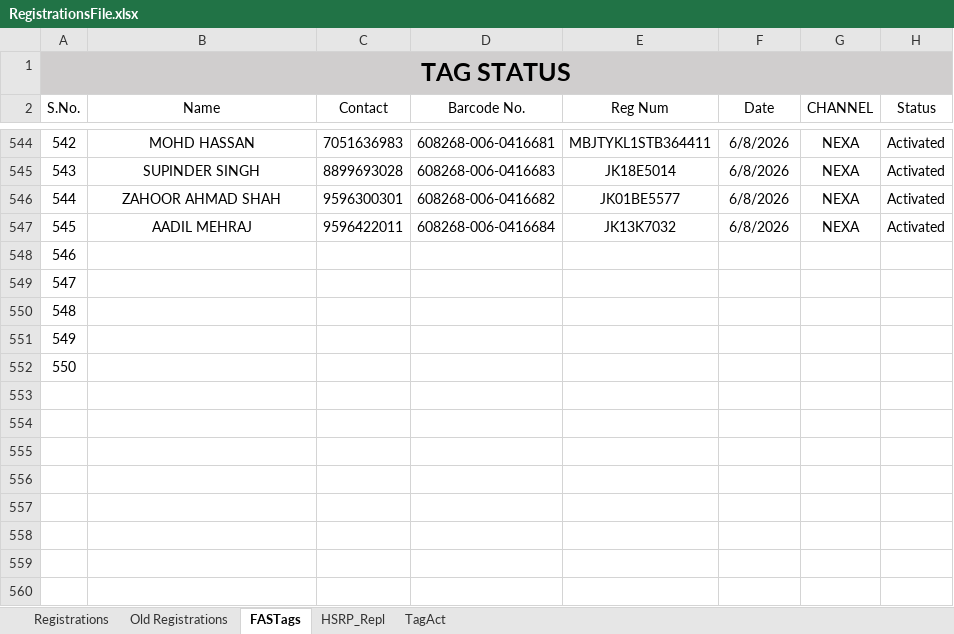
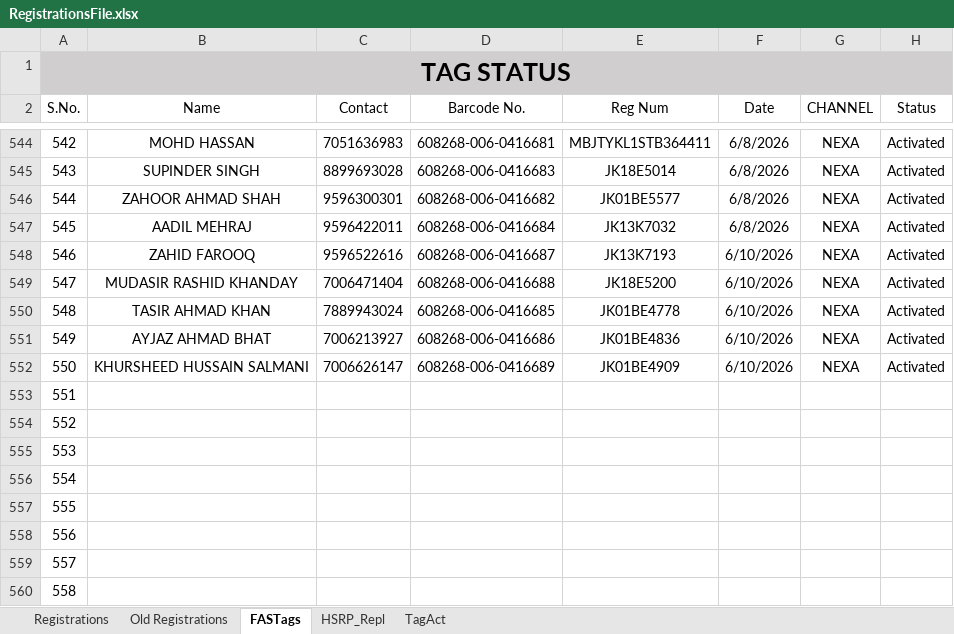
Before and after one commit to adilahmadsofi-ck/Documents, an Excel workbook: RegistrationsFile.xlsx, sheet FASTags, drawn as a sheet; only a part is shown, gaps mark what is left out; values as stored, in another font and other column widths than the file's, no borders; table styles not drawn; addresses are those after the commit; the diff names each change by its address in the sheet, - before the commit and + after, or states it on an @@ line.

```diff
--- a/RegistrationsFile.xlsx (sheet FASTags)
+++ b/RegistrationsFile.xlsx (sheet FASTags)
+row 548: 546 | ZAHID FAROOQ | 9596522616 | 608268-006-0416687 | JK13K7193 | 6/10/2026 | NEXA | Activated
+row 549: 547 | MUDASIR RASHID KHANDAY | 7006471404 | 608268-006-0416688 | JK18E5200 | 6/10/2026 | NEXA | Activated
+row 550: 548 | TASIR AHMAD KHAN | 7889943024 | 608268-006-0416685 | JK01BE4778 | 6/10/2026 | NEXA | Activated
+row 551: 549 | AYJAZ AHMAD BHAT | 7006213927 | 608268-006-0416686 | JK01BE4836 | 6/10/2026 | NEXA | Activated
+row 552: 550 | KHURSHEED HUSSAIN SALMANI | 7006626147 | 608268-006-0416689 | JK01BE4909 | 6/10/2026 | NEXA | Activated
@@ column A (S.No.) renumbered between rows 553 and 557 @@
+row 558: 556
+row 559: 557
+row 560: 558
```
Also changed, not shown: sheet Registrations, formulas that keep their value, 1 other file.
